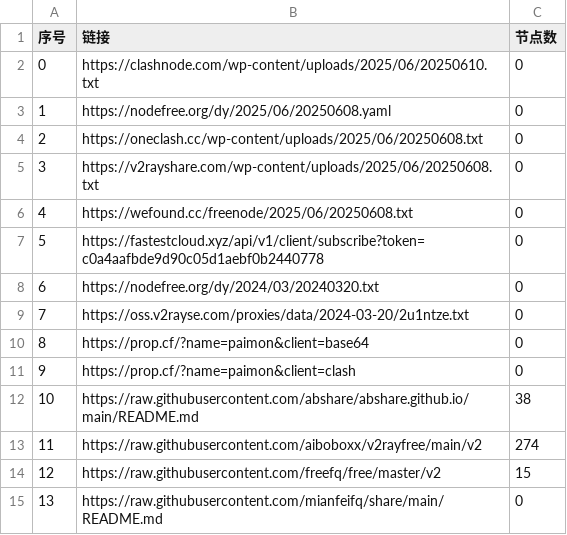
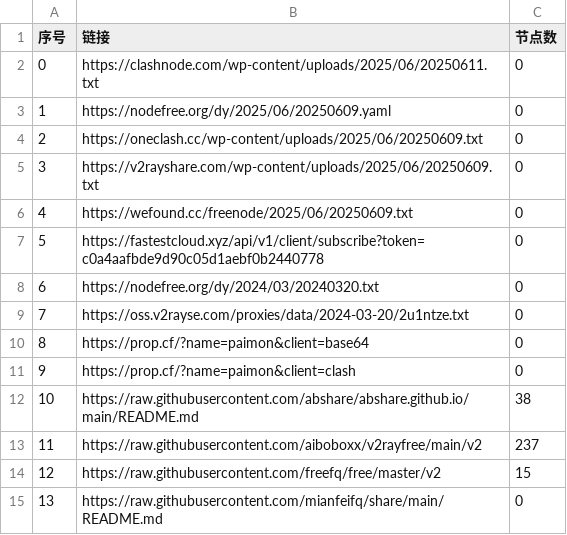
Before and after one commit to chengzhiming/AutoMergePublicNodes, a CSV file: list_result.csv, drawn as a sheet; only a part is shown.

```diff
--- a/list_result.csv
+++ b/list_result.csv
@@ -1,7 +1,7 @@
 序号,链接,节点数
-0,https://clashnode.com/wp-content/uploads/2025/06/20250610.txt,0
-1,https://nodefree.org/dy/2025/06/20250608.yaml,0
-2,https://oneclash.cc/wp-content/uploads/2025/06/20250608.txt,0
-3,https://v2rayshare.com/wp-content/uploads/2025/06/20250608.txt,0
-4,https://wefound.cc/freenode/2025/06/20250608.txt,0
+0,https://clashnode.com/wp-content/uploads/2025/06/20250611.txt,0
+1,https://nodefree.org/dy/2025/06/20250609.yaml,0
+2,https://oneclash.cc/wp-content/uploads/2025/06/20250609.txt,0
+3,https://v2rayshare.com/wp-content/uploads/2025/06/20250609.txt,0
+4,https://wefound.cc/freenode/2025/06/20250609.txt,0
 5,https://fastestcloud.xyz/api/v1/client/subscribe?token=c0a4aafbde9d90c05d1aebf0b2440778,0
@@ -12,3 +12,3 @@
 10,https://raw.githubusercontent.com/abshare/abshare.github.io/main/README.md,38
-11,https://raw.githubusercontent.com/aiboboxx/v2rayfree/main/v2,274
+11,https://raw.githubusercontent.com/aiboboxx/v2rayfree/main/v2,237
 12,https://raw.githubusercontent.com/freefq/free/master/v2,15
```
Also changed, not shown: 9 other files.
